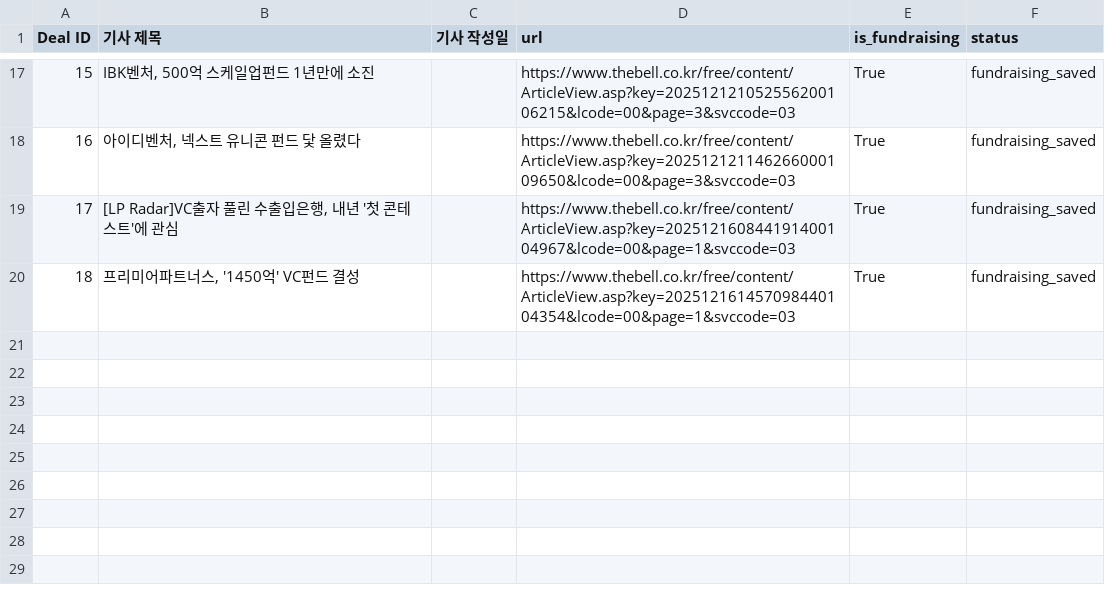
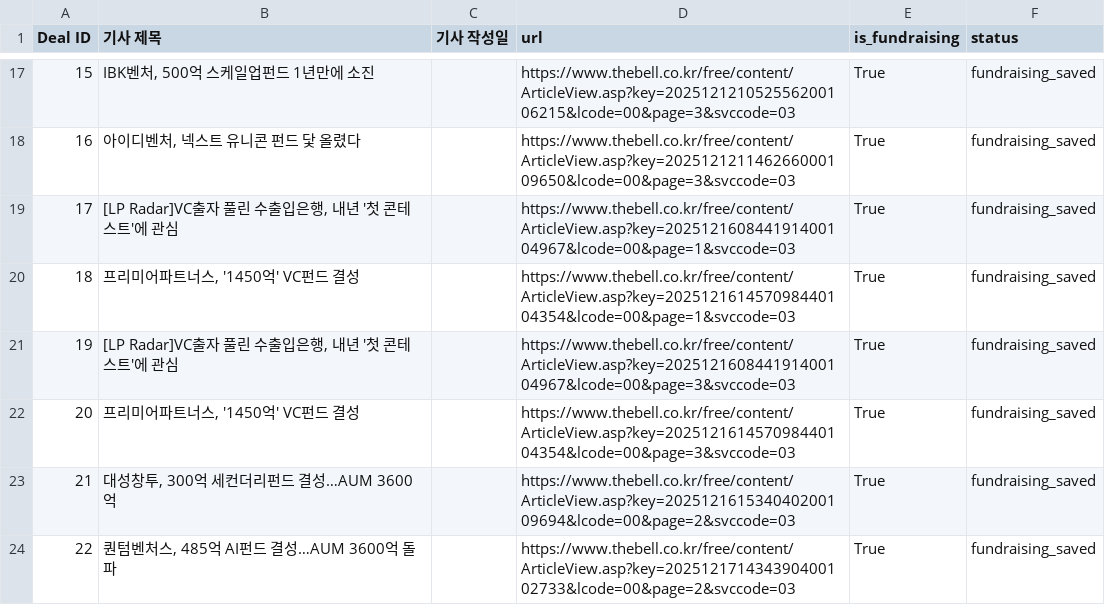
Before and after one commit to LFIntern/VC-News, a CSV file: lp_news_master_log.csv, drawn as a sheet; only a part is shown, gaps mark what is left out; the diff names each change by its address in the sheet, - before the commit and + after, or states it on an @@ line.

```diff
--- a/lp_news_master_log.csv
+++ b/lp_news_master_log.csv
+row 21: 19 | [LP Radar]VC출자 풀린 수출입은행, 내년 '첫 콘테스트'에 관심 |  | https://www.thebell.co.kr/free/content/ArticleView.asp?key=202512160844191400104967&lcode=00&page=3&svccode=03 | True | fundraising_saved
+row 22: 20 | 프리미어파트너스, '1450억' VC펀드 결성 |  | https://www.thebell.co.kr/free/content/ArticleView.asp?key=202512161457098440104354&lcode=00&page=3&svccode=03 | True | fundraising_saved
+row 23: 21 | 대성창투, 300억 세컨더리펀드 결성…AUM 3600억 |  | https://www.thebell.co.kr/free/content/ArticleView.asp?key=202512161534040200109694&lcode=00&page=2&svccode=03 | True | fundraising_saved
+row 24: 22 | 퀀텀벤처스, 485억 AI펀드 결성…AUM 3600억 돌파 |  | https://www.thebell.co.kr/free/content/ArticleView.asp?key=202512171434390400102733&lcode=00&page=2&svccode=03 | True | fundraising_saved
```
Also changed, not shown: lp_news_links.csv, lp_news_summaries.csv, 2 other files.
